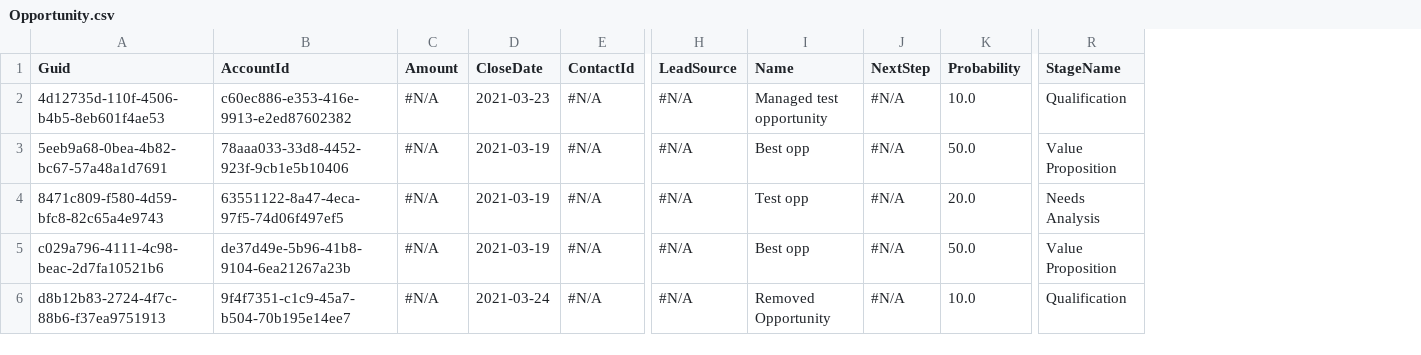
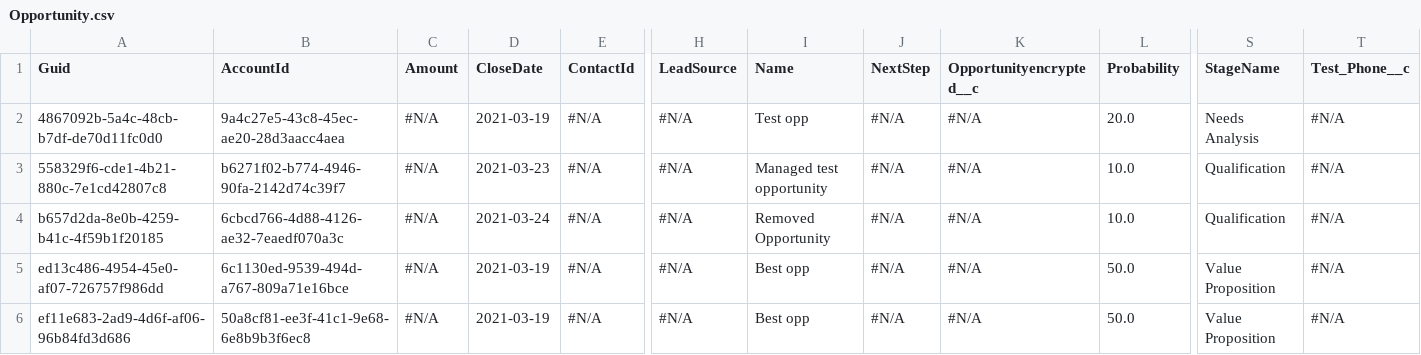
Before and after one commit to Prodlymoover/CPQ-Test--34, a CSV file: Opportunity.csv, drawn as a sheet; only a part is shown, gaps mark what is left out; addresses are those after the commit; the diff names each change by its address in the sheet, - before the commit and + after, or states it on an @@ line.

```diff
--- a/Opportunity.csv
+++ b/Opportunity.csv
+column K (Opportunityencrypted__c), rows 2-6: all #N/A
+column T (Test_Phone__c), rows 2-6: all #N/A
-A2 (Guid): 4d12735d-110f-4506-b4b5-8eb601f4ae53
+A2 (Guid): 4867092b-5a4c-48cb-b7df-de70d11fc0d0
-B2 (AccountId): c60ec886-e353-416e-9913-e2ed87602382
+B2 (AccountId): 9a4c27e5-43c8-45ec-ae20-28d3aacc4aea
-D2 (CloseDate): 2021-03-23
+D2 (CloseDate): 2021-03-19
-I2 (Name): Managed test opportunity
+I2 (Name): Test opp
-L2 (Probability): 10.0
+L2 (Probability): 20.0
-S2 (StageName): Qualification
+S2 (StageName): Needs Analysis
-A3 (Guid): 5eeb9a68-0bea-4b82-bc67-57a48a1d7691
+A3 (Guid): 558329f6-cde1-4b21-880c-7e1cd42807c8
-B3 (AccountId): 78aaa033-33d8-4452-923f-9cb1e5b10406
+B3 (AccountId): b6271f02-b774-4946-90fa-2142d74c39f7
-D3 (CloseDate): 2021-03-19
+D3 (CloseDate): 2021-03-23
-I3 (Name): Best opp
+I3 (Name): Managed test opportunity
-L3 (Probability): 50.0
+L3 (Probability): 10.0
-S3 (StageName): Value Proposition
+S3 (StageName): Qualification
-A4 (Guid): 8471c809-f580-4d59-bfc8-82c65a4e9743
+A4 (Guid): b657d2da-8e0b-4259-b41c-4f59b1f20185
-B4 (AccountId): 63551122-8a47-4eca-97f5-74d06f497ef5
+B4 (AccountId): 6cbcd766-4d88-4126-ae32-7eaedf070a3c
-D4 (CloseDate): 2021-03-19
+D4 (CloseDate): 2021-03-24
-I4 (Name): Test opp
+I4 (Name): Removed Opportunity
-L4 (Probability): 20.0
+L4 (Probability): 10.0
-S4 (StageName): Needs Analysis
+S4 (StageName): Qualification
-A5 (Guid): c029a796-4111-4c98-beac-2d7fa10521b6
+A5 (Guid): ed13c486-4954-45e0-af07-726757f986dd
-B5 (AccountId): de37d49e-5b96-41b8-9104-6ea21267a23b
+B5 (AccountId): 6c1130ed-9539-494d-a767-809a71e16bce
-A6 (Guid): d8b12b83-2724-4f7c-88b6-f37ea9751913
+A6 (Guid): ef11e683-2ad9-4d6f-af06-96b84fd3d686
-B6 (AccountId): 9f4f7351-c1c9-45a7-b504-70b195e14ee7
+B6 (AccountId): 50a8cf81-ee3f-41c1-9e68-6e8b9b3f6ec8
-D6 (CloseDate): 2021-03-24
+D6 (CloseDate): 2021-03-19
-I6 (Name): Removed Opportunity
+I6 (Name): Best opp
-L6 (Probability): 10.0
+L6 (Probability): 50.0
-S6 (StageName): Qualification
+S6 (StageName): Value Proposition
```
Also changed, not shown: Account.csv, Asset.csv, 6 other files.
